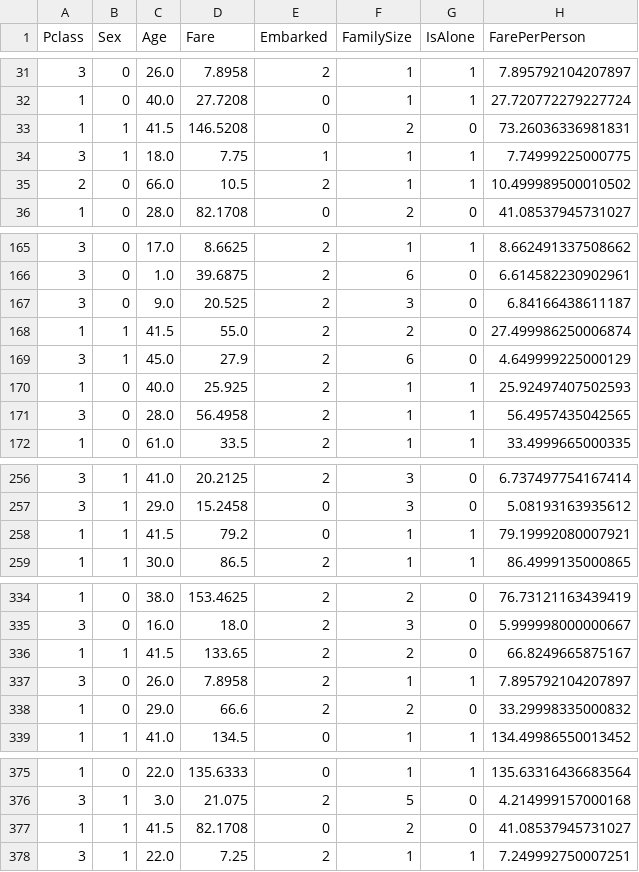
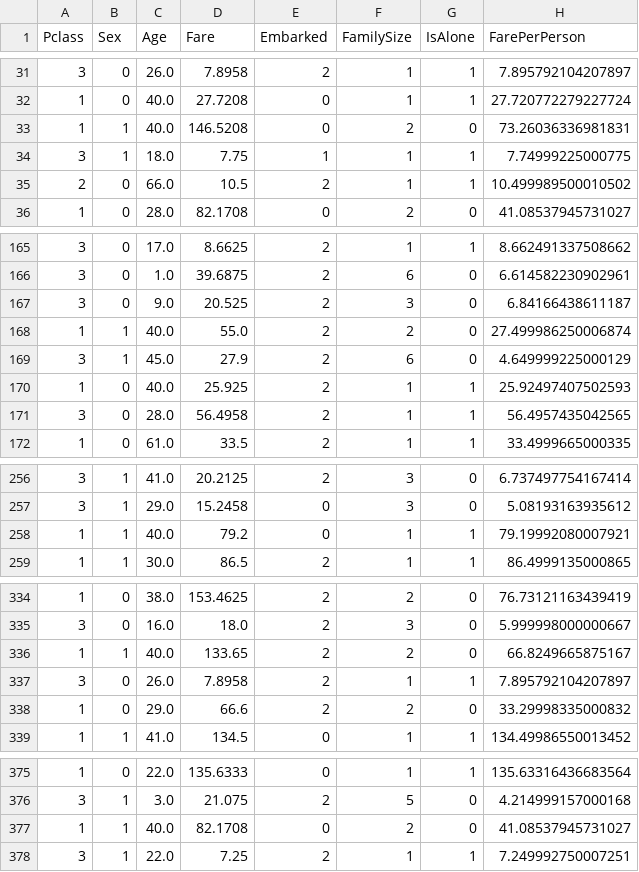
Before and after one commit to antoineZam/Kaggle-titanic, a CSV file: titanic/data/processed/train_features.csv, drawn as a sheet; only a part is shown, gaps mark what is left out; the diff covers the shown part only.

```diff
--- a/titanic/data/processed/train_features.csv
+++ b/titanic/data/processed/train_features.csv
@@ -32,3 +32,3 @@ Pclass,Sex,Age,Fare,Embarked,FamilySize,IsAlone,FarePerPerson
 1,0,40.0,27.7208,0,1,1,27.720772279227724
-1,1,41.5,146.5208,0,2,0,73.26036336981831
+1,1,40.0,146.5208,0,2,0,73.26036336981831
 3,1,18.0,7.75,1,1,1,7.74999225000775
@@ -167,3 +167,3 @@ Pclass,Sex,Age,Fare,Embarked,FamilySize,IsAlone,FarePerPerson
 3,0,9.0,20.525,2,3,0,6.84166438611187
-1,1,41.5,55.0,2,2,0,27.499986250006874
+1,1,40.0,55.0,2,2,0,27.499986250006874
 3,1,45.0,27.9,2,6,0,4.649999225000129
@@ -257,3 +257,3 @@ Pclass,Sex,Age,Fare,Embarked,FamilySize,IsAlone,FarePerPerson
 3,1,29.0,15.2458,0,3,0,5.08193163935612
-1,1,41.5,79.2,0,1,1,79.19992080007921
+1,1,40.0,79.2,0,1,1,79.19992080007921
 1,1,30.0,86.5,2,1,1,86.4999135000865
@@ -335,3 +335,3 @@ Pclass,Sex,Age,Fare,Embarked,FamilySize,IsAlone,FarePerPerson
 3,0,16.0,18.0,2,3,0,5.999998000000667
-1,1,41.5,133.65,2,2,0,66.8249665875167
+1,1,40.0,133.65,2,2,0,66.8249665875167
 3,0,26.0,7.8958,2,1,1,7.895792104207897
@@ -376,3 +376,3 @@ Pclass,Sex,Age,Fare,Embarked,FamilySize,IsAlone,FarePerPerson
 3,1,3.0,21.075,2,5,0,4.214999157000168
-1,1,41.5,82.1708,0,2,0,41.08537945731027
+1,1,40.0,82.1708,0,2,0,41.08537945731027
 3,1,22.0,7.25,2,1,1,7.249992750007251
```
Also changed, not shown: 4 edited cells elsewhere in this file, titanic/data/processed/test_features.csv.
